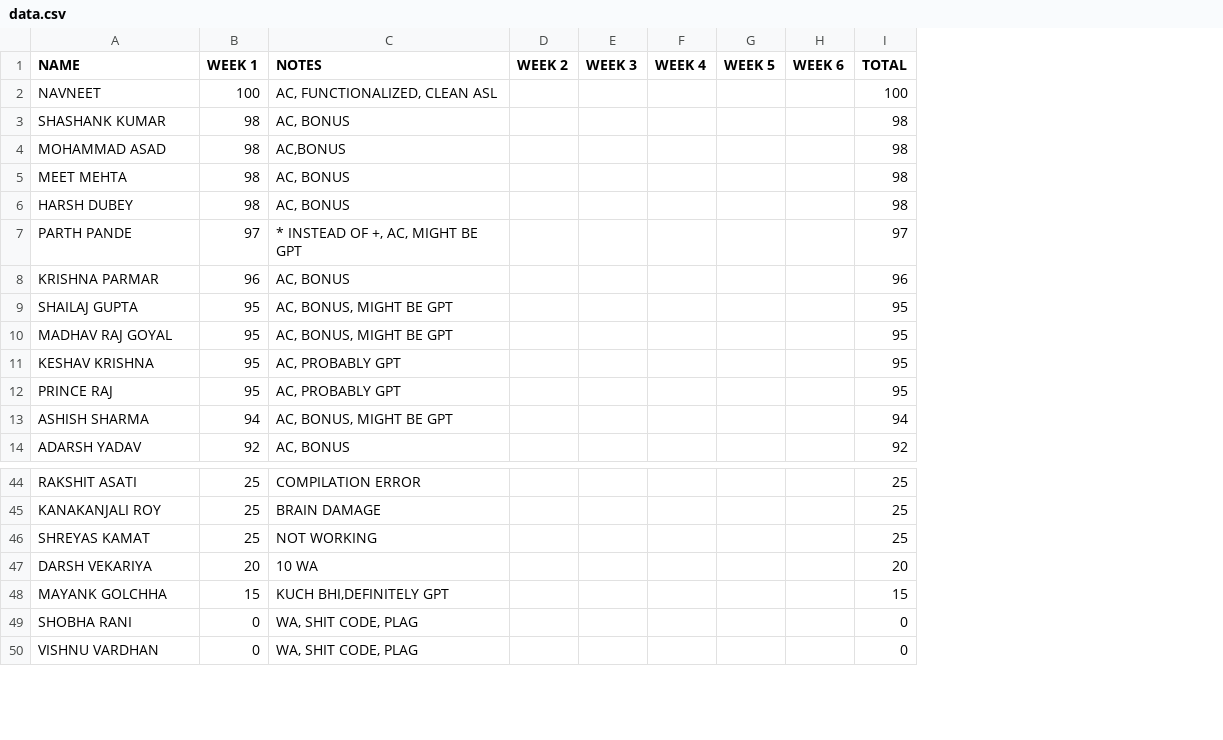
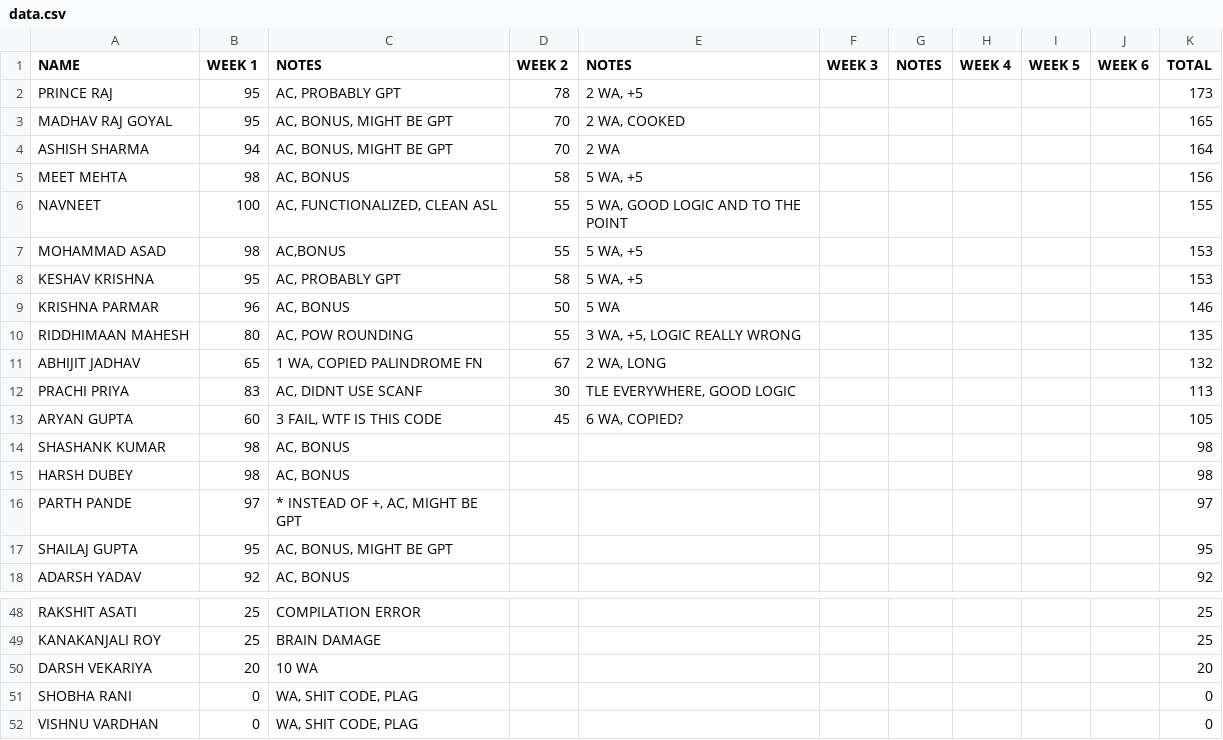
Before and after one commit to VemorPhose/Leaderboard, a CSV file: data.csv, drawn as a sheet; only a part is shown, gaps mark what is left out; removed rows and columns are numbered as before the commit, all else as after; the diff covers the shown part only; the diff names each change by its address in the sheet, - before the commit and + after, or states it on an @@ line.

```diff
--- a/data.csv
+++ b/data.csv
+column E (NOTES), row 6: 5 WA, GOOD LOGIC AND TO THE POINT
+column G (NOTES), empty
+row 2: PRINCE RAJ | 95 | AC, PROBABLY GPT | 78 | 2 WA, +5 |  |  |  |  |  | 173
+row 3: MADHAV RAJ GOYAL | 95 | AC, BONUS, MIGHT BE GPT | 70 | 2 WA, COOKED |  |  |  |  |  | 165
+row 4: ASHISH SHARMA | 94 | AC, BONUS, MIGHT BE GPT | 70 | 2 WA |  |  |  |  |  | 164
+row 5: MEET MEHTA | 98 | AC, BONUS | 58 | 5 WA, +5 |  |  |  |  |  | 156
-D6 (WEEK 2): (empty)
+D6 (WEEK 2): 55
-K6 (TOTAL): 100
+K6 (TOTAL): 155
+row 7: MOHAMMAD ASAD | 98 | AC,BONUS | 55 | 5 WA, +5 |  |  |  |  |  | 153
+row 8: KESHAV KRISHNA | 95 | AC, PROBABLY GPT | 58 | 5 WA, +5 |  |  |  |  |  | 153
+row 9: KRISHNA PARMAR | 96 | AC, BONUS | 50 | 5 WA |  |  |  |  |  | 146
+row 10: RIDDHIMAAN MAHESH | 80 | AC, POW ROUNDING | 55 | 3 WA, +5, LOGIC REALLY WRONG |  |  |  |  |  | 135
+row 11: ABHIJIT JADHAV | 65 | 1 WA, COPIED PALINDROME FN | 67 | 2 WA, LONG |  |  |  |  |  | 132
+row 12: PRACHI PRIYA | 83 | AC, DIDNT USE SCANF | 30 | TLE EVERYWHERE, GOOD LOGIC |  |  |  |  |  | 113
+row 13: ARYAN GUPTA | 60 | 3 FAIL, WTF IS THIS CODE | 45 | 6 WA, COPIED? |  |  |  |  |  | 105
-row 4: MOHAMMAD ASAD | 98 | AC,BONUS |  |  |  |  |  | 98
-row 5: MEET MEHTA | 98 | AC, BONUS |  |  |  |  |  | 98
-row 8: KRISHNA PARMAR | 96 | AC, BONUS |  |  |  |  |  | 96
-row 10: MADHAV RAJ GOYAL | 95 | AC, BONUS, MIGHT BE GPT |  |  |  |  |  | 95
-row 11: KESHAV KRISHNA | 95 | AC, PROBABLY GPT |  |  |  |  |  | 95
-row 12: PRINCE RAJ | 95 | AC, PROBABLY GPT |  |  |  |  |  | 95
-row 13: ASHISH SHARMA | 94 | AC, BONUS, MIGHT BE GPT |  |  |  |  |  | 94
-row 46: SHREYAS KAMAT | 25 | NOT WORKING |  |  |  |  |  | 25
-row 48: MAYANK GOLCHHA | 15 | KUCH BHI,DEFINITELY GPT |  |  |  |  |  | 15
```
Also changed, not shown: 4 added rows and 4 removed rows elsewhere in this file, 1 other file.
